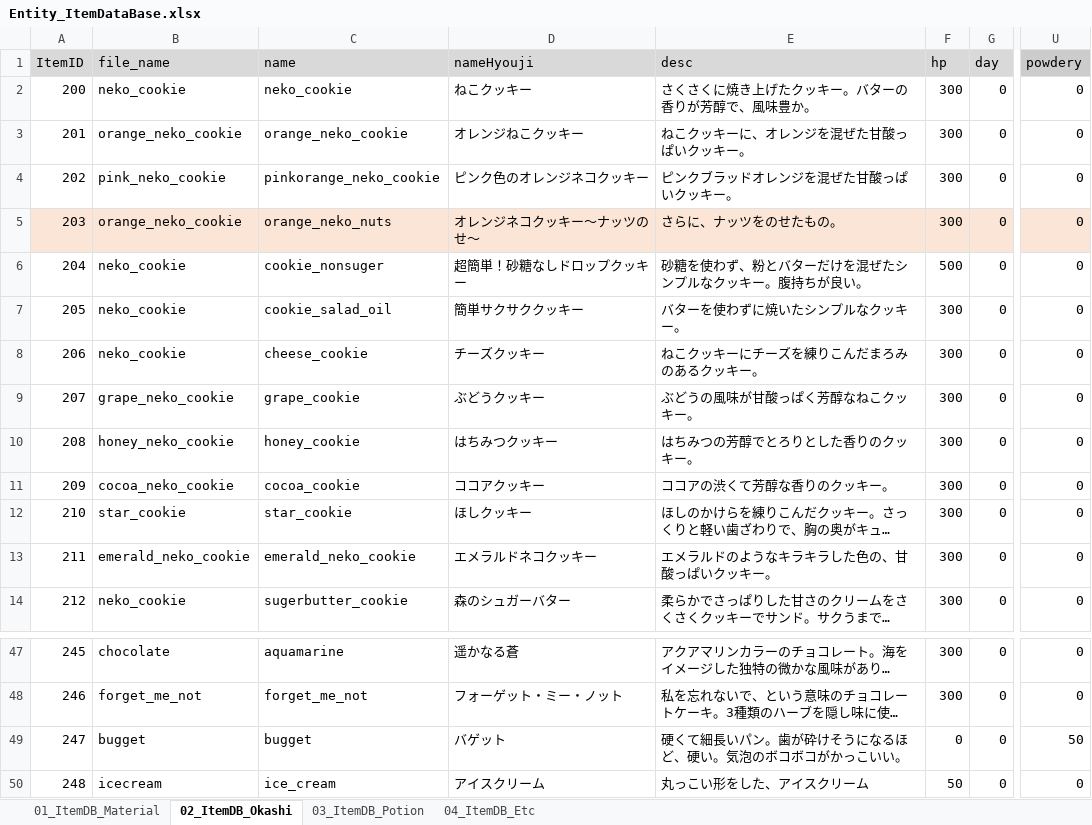
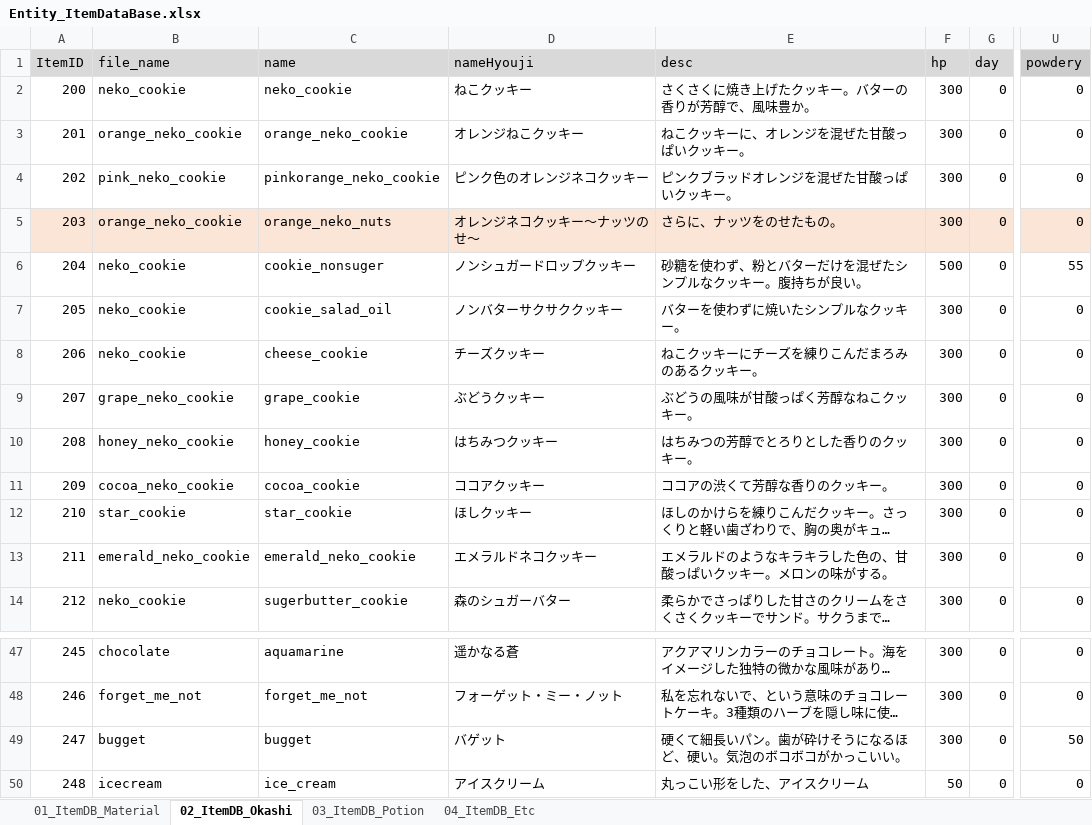
Before and after one commit to matoarita/Okashi_Atlier2, an Excel workbook: Assets/Excel_Data/Entity_ItemDataBase.xlsx, sheet 02_ItemDB_Okashi, drawn as a sheet; only a part is shown, gaps mark what is left out; long unchanged cells end in …; values as stored, in another font and other column widths than the file's, no borders; the diff names each change by its address in the sheet, - before the commit and + after, or states it on an @@ line.

```diff
--- a/Assets/Excel_Data/Entity_ItemDataBase.xlsx (sheet 02_ItemDB_Okashi)
+++ b/Assets/Excel_Data/Entity_ItemDataBase.xlsx (sheet 02_ItemDB_Okashi)
-D6 (nameHyouji): 超簡単！砂糖なしドロップクッキー
+D6 (nameHyouji): ノンシュガードロップクッキー
-U6 (powdery): 0
+U6 (powdery): 55
-D7 (nameHyouji): 簡単サクサククッキー
+D7 (nameHyouji): ノンバターサクサククッキー
-E13 (desc): エメラルドのようなキラキラした色の、甘酸っぱいクッキー。
+E13 (desc): エメラルドのようなキラキラした色の、甘酸っぱいクッキー。メロンの味がする。
-F49 (hp): 0
+F49 (hp): 300
```
Also changed, not shown: Assets/Excel_Data/Entity_GirlLikeSetCompoDataBase.xlsx, Assets/Excel_Data/Entity_eventItemDataBase.xlsx, 40 other files.
